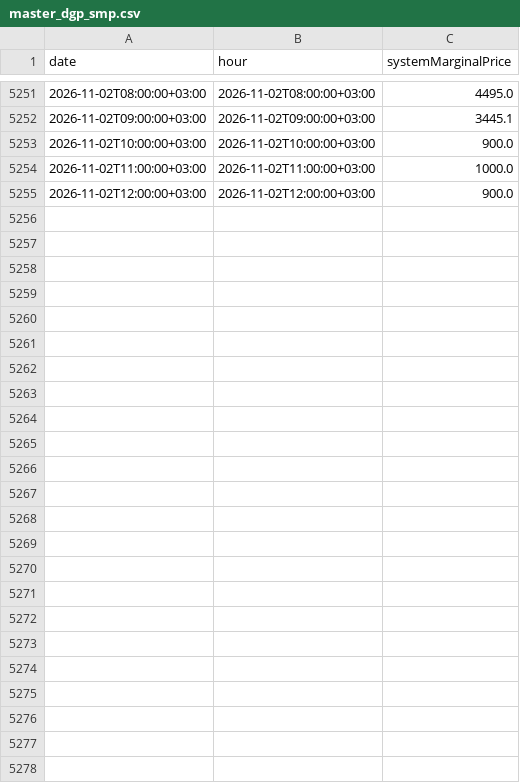
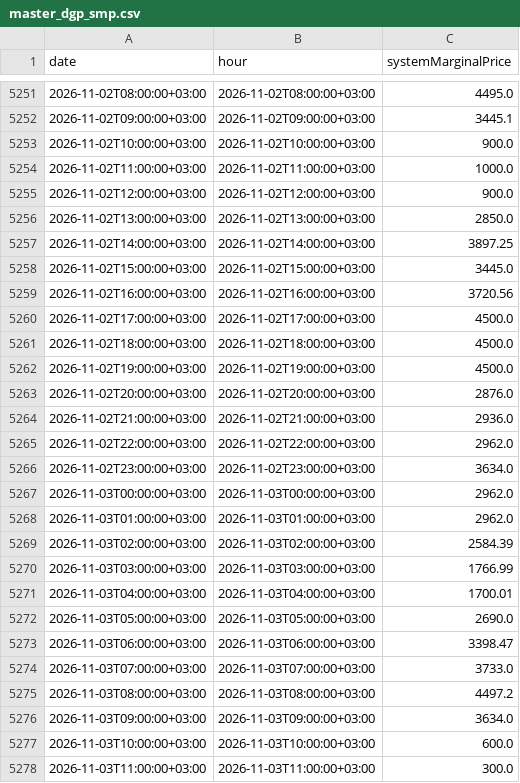
Before and after one commit to BRSTKL/turkey-power-trading, a CSV file: data/processed/master_dgp_smp.csv, drawn as a sheet; only a part is shown, gaps mark what is left out; the diff names each change by its address in the sheet, - before the commit and + after, or states it on an @@ line.

```diff
--- a/data/processed/master_dgp_smp.csv
+++ b/data/processed/master_dgp_smp.csv
+row 5256: 2026-11-02T13:00:00+03:00 | 2026-11-02T13:00:00+03:00 | 2850.0
+row 5257: 2026-11-02T14:00:00+03:00 | 2026-11-02T14:00:00+03:00 | 3897.25
+row 5258: 2026-11-02T15:00:00+03:00 | 2026-11-02T15:00:00+03:00 | 3445.0
+row 5259: 2026-11-02T16:00:00+03:00 | 2026-11-02T16:00:00+03:00 | 3720.56
+row 5260: 2026-11-02T17:00:00+03:00 | 2026-11-02T17:00:00+03:00 | 4500.0
+row 5261: 2026-11-02T18:00:00+03:00 | 2026-11-02T18:00:00+03:00 | 4500.0
+row 5262: 2026-11-02T19:00:00+03:00 | 2026-11-02T19:00:00+03:00 | 4500.0
+row 5263: 2026-11-02T20:00:00+03:00 | 2026-11-02T20:00:00+03:00 | 2876.0
+row 5264: 2026-11-02T21:00:00+03:00 | 2026-11-02T21:00:00+03:00 | 2936.0
+row 5265: 2026-11-02T22:00:00+03:00 | 2026-11-02T22:00:00+03:00 | 2962.0
+row 5266: 2026-11-02T23:00:00+03:00 | 2026-11-02T23:00:00+03:00 | 3634.0
+row 5267: 2026-11-03T00:00:00+03:00 | 2026-11-03T00:00:00+03:00 | 2962.0
+row 5268: 2026-11-03T01:00:00+03:00 | 2026-11-03T01:00:00+03:00 | 2962.0
+row 5269: 2026-11-03T02:00:00+03:00 | 2026-11-03T02:00:00+03:00 | 2584.39
+row 5270: 2026-11-03T03:00:00+03:00 | 2026-11-03T03:00:00+03:00 | 1766.99
+row 5271: 2026-11-03T04:00:00+03:00 | 2026-11-03T04:00:00+03:00 | 1700.01
+row 5272: 2026-11-03T05:00:00+03:00 | 2026-11-03T05:00:00+03:00 | 2690.0
+row 5273: 2026-11-03T06:00:00+03:00 | 2026-11-03T06:00:00+03:00 | 3398.47
+row 5274: 2026-11-03T07:00:00+03:00 | 2026-11-03T07:00:00+03:00 | 3733.0
+row 5275: 2026-11-03T08:00:00+03:00 | 2026-11-03T08:00:00+03:00 | 4497.2
+row 5276: 2026-11-03T09:00:00+03:00 | 2026-11-03T09:00:00+03:00 | 3634.0
+row 5277: 2026-11-03T10:00:00+03:00 | 2026-11-03T10:00:00+03:00 | 600.0
+row 5278: 2026-11-03T11:00:00+03:00 | 2026-11-03T11:00:00+03:00 | 300.0
```
Also changed, not shown: data/processed/master_bpm_down.csv, data/processed/master_bpm_up.csv, 6 other files.
